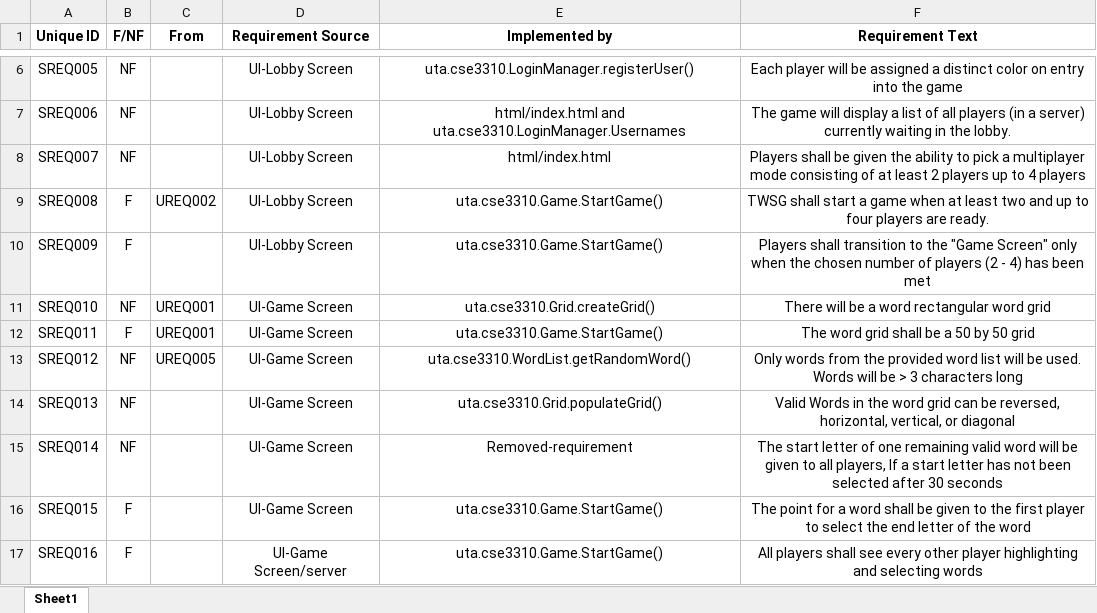
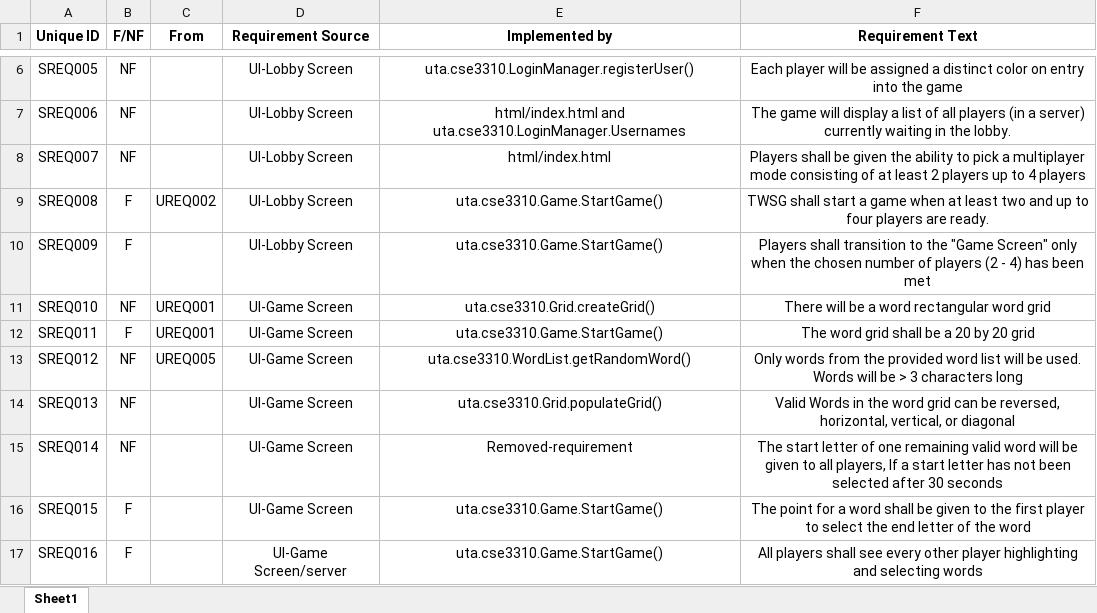
Before and after one commit to utastudents/cse3310_sp24_group_12, an Excel workbook: docs/System Requirements.xlsx, sheet Sheet1, drawn as a sheet; only a part is shown, gaps mark what is left out; values as stored, in another font and other column widths than the file's, no borders; the diff names each change by its address in the sheet, - before the commit and + after, or states it on an @@ line.

Commit message:
Changed Grid Size

```diff
--- a/docs/System Requirements.xlsx (sheet Sheet1)
+++ b/docs/System Requirements.xlsx (sheet Sheet1)
-F12 (Requirement Text): The word grid shall be a 50 by 50 grid
+F12 (Requirement Text): The word grid shall be a 20 by 20 grid
```
